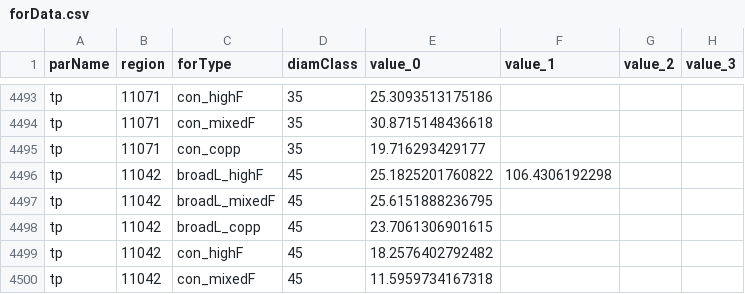
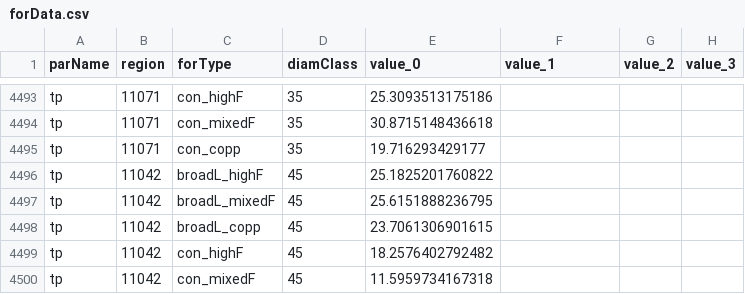
Before and after one commit to LEFNancy/ffsm_pp, a CSV file: data/cachedInput/forData.csv, drawn as a sheet; only a part is shown, gaps mark what is left out; the diff names each change by its address in the sheet, - before the commit and + after, or states it on an @@ line.

```diff
--- a/data/cachedInput/forData.csv
+++ b/data/cachedInput/forData.csv
-F4496 (value_1): 106.4306192298
+F4496 (value_1): (empty)
```
Also changed, not shown: 2 other files.
